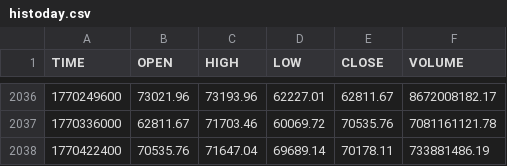
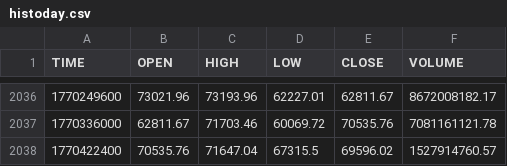
Before and after one commit to stpunos/bitcoin-datasets, a CSV file: data/coindesk/histoday.csv, drawn as a sheet; only a part is shown, gaps mark what is left out.

```diff
--- a/data/coindesk/histoday.csv
+++ b/data/coindesk/histoday.csv
@@ -2037,2 +2037,2 @@ TIME,OPEN,HIGH,LOW,CLOSE,VOLUME
 1770336000,62811.67,71703.46,60069.72,70535.76,7081161121.78
-1770422400,70535.76,71647.04,69689.14,70178.11,733881486.19
+1770422400,70535.76,71647.04,67315.5,69596.02,1527914760.57
```
Also changed, not shown: data/coindesk/histohour.csv, data/coindesk/hourly_social_data.csv, 2 other files.
